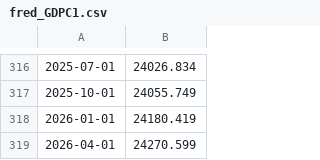
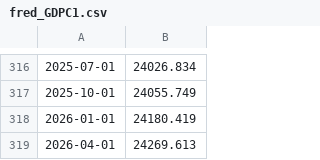
Before and after one commit to sternjeong/Quant, a CSV file: data/cache/fred_GDPC1.csv, drawn as a sheet; only a part is shown, gaps mark what is left out.

```diff
--- a/data/cache/fred_GDPC1.csv
+++ b/data/cache/fred_GDPC1.csv
@@ -318,2 +318,2 @@
 2026-01-01,24180.419
-2026-04-01,24270.599
+2026-04-01,24269.613
```
Also changed, not shown: data/cache/fred_T10Y2Y.csv.
